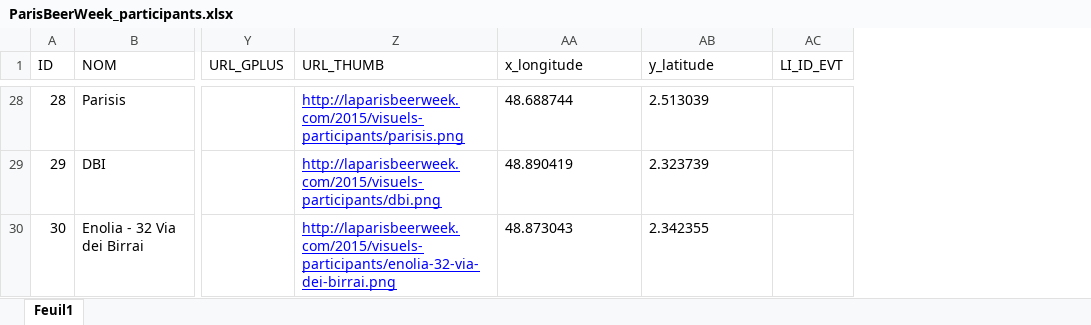
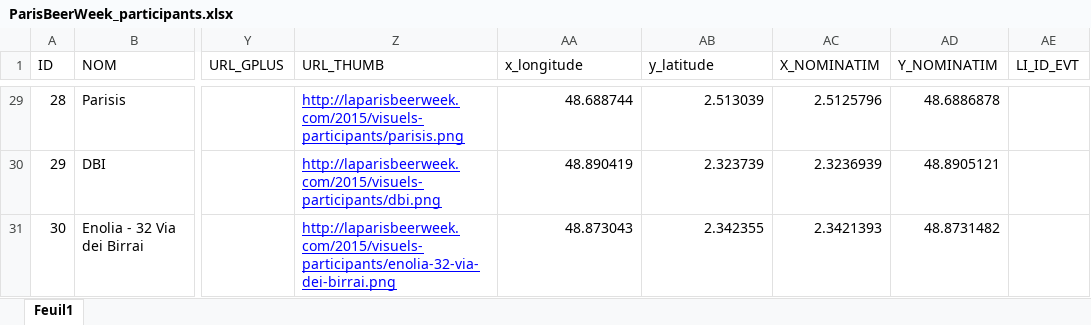
Before and after one commit to Guts/Paris-Beer-Week, an Excel workbook: data/raw_data/ParisBeerWeek_participants.xlsx, sheet Feuil1, drawn as a sheet; only a part is shown, gaps mark what is left out; values as stored, in another font and other column widths than the file's, no borders; addresses are those after the commit; the diff covers the shown part only; the diff names each change by its address in the sheet, - before the commit and + after, or states it on an @@ line.

```diff
--- a/data/raw_data/ParisBeerWeek_participants.xlsx (sheet Feuil1)
+++ b/data/raw_data/ParisBeerWeek_participants.xlsx (sheet Feuil1)
+column AC (X_NOMINATIM), rows 29-31: 2.5125796 | 2.3236939 | 2.3421393
+column AD (Y_NOMINATIM), rows 29-31: 48.6886878 | 48.8905121 | 48.8731482
-AA29:AB31 alignment: left
+AA29:AB31 alignment: right
```
Also changed, not shown: 1 added row and cell formats elsewhere in this sheet, formulas that keep their value.
